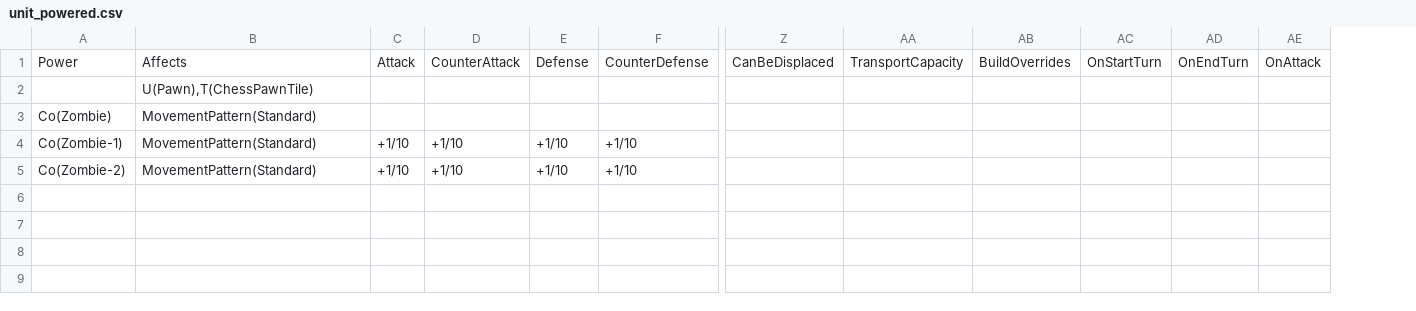
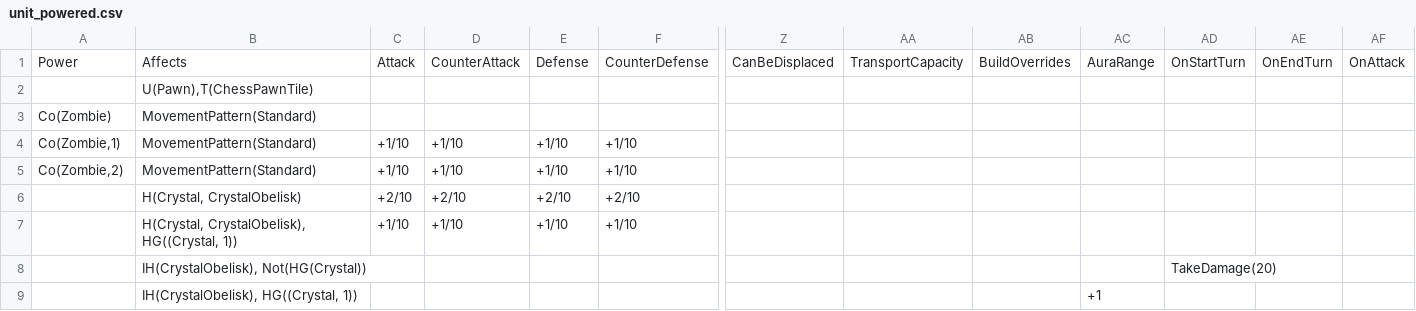
Before and after one commit to stratecide/tbs-core, a CSV file: configs/default_test/unit_powered.csv, drawn as a sheet; only a part is shown, gaps mark what is left out; rows hold the shown columns only; the diff names each change by its address in the sheet, - before the commit and + after, or states it on an @@ line.

Commit message:
custom trait for config-parsing, added first hero

```diff
--- a/configs/default_test/unit_powered.csv
+++ b/configs/default_test/unit_powered.csv
+column AC, row 1: AuraRange
-A4: Co(Zombie-1)
+A4: Co(Zombie,1)
-A5: Co(Zombie-2)
+A5: Co(Zombie,2)
+row 6:  | H(Crystal, CrystalObelisk) | +2/10 | +2/10 | +2/10 | +2/10
+row 7:  | H(Crystal, CrystalObelisk), HG((Crystal, 1)) | +1/10 | +1/10 | +1/10 | +1/10
+row 8:  | IH(CrystalObelisk), Not(HG(Crystal)) |  |  |  |  |  |  |  |  | TakeDamage(20)
+row 9:  | IH(CrystalObelisk), HG((Crystal, 1)) |  |  |  |  |  |  |  | +1
```
Also changed, not shown: configs/default/unit_powered.csv, configs/default_test/unit_attributes.csv, 44 other files.
